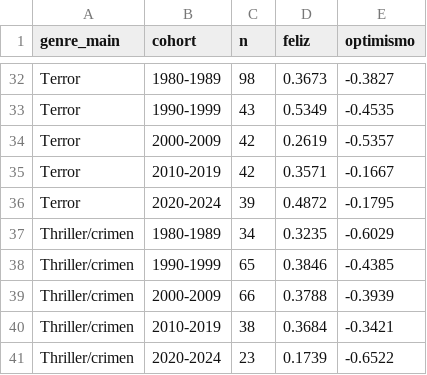
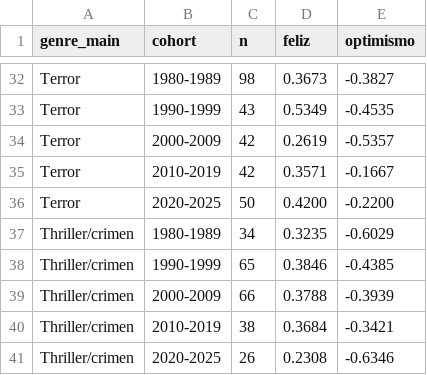
Before and after one commit to victoriano/happyend, a CSV file: reports/tables/v2/genero.csv, drawn as a sheet; only a part is shown, gaps mark what is left out; the diff covers the shown part only.

```diff
--- a/reports/tables/v2/genero.csv
+++ b/reports/tables/v2/genero.csv
@@ -35,3 +35,3 @@ Terror,2000-2009,42,0.2619,-0.5357
 Terror,2010-2019,42,0.3571,-0.1667
-Terror,2020-2024,39,0.4872,-0.1795
+Terror,2020-2025,50,0.4200,-0.2200
 Thriller/crimen,1980-1989,34,0.3235,-0.6029
@@ -40,2 +40,2 @@ Thriller/crimen,2000-2009,66,0.3788,-0.3939
 Thriller/crimen,2010-2019,38,0.3684,-0.3421
-Thriller/crimen,2020-2024,23,0.1739,-0.6522
+Thriller/crimen,2020-2025,26,0.2308,-0.6346
```
Also changed, not shown: 24 edited cells elsewhere in this file, reports/tables/v2/ajustados.csv, reports/tables/v2/contrastes.csv, 40 other files.
